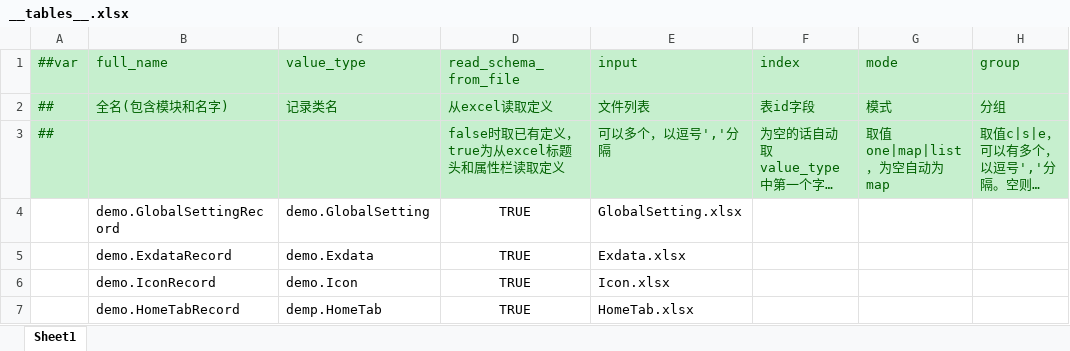
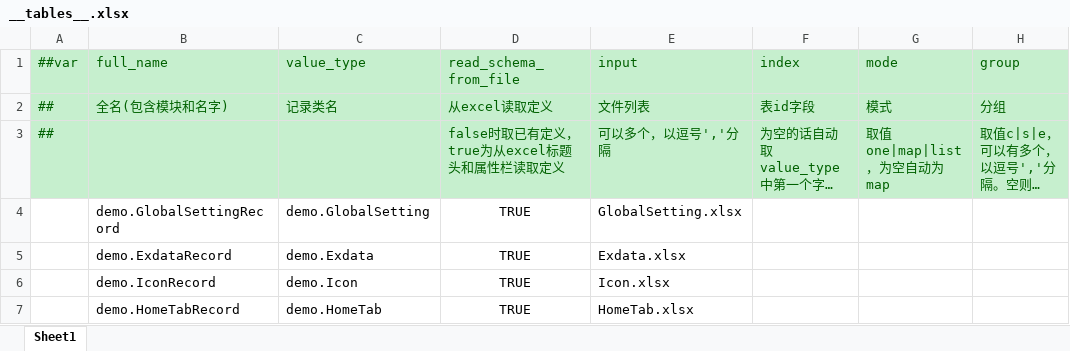
Before and after one commit to 15210087375/Unity6, an Excel workbook: Luban/DataTables/Datas/__tables__.xlsx, sheet Sheet1, drawn as a sheet; only a part is shown; long unchanged cells end in …; values as stored, in another font and other column widths than the file's, no borders; the diff names each change by its address in the sheet, - before the commit and + after, or states it on an @@ line.

```diff
--- a/Luban/DataTables/Datas/__tables__.xlsx (sheet Sheet1)
+++ b/Luban/DataTables/Datas/__tables__.xlsx (sheet Sheet1)
-C7 (value_type): demp.HomeTab
+C7 (value_type): demo.HomeTab
```
Also changed, not shown: Luban/DataTables/Datas/Exdata.xlsx, Luban/DataTables/Datas/GlobalSetting.xlsx, 54 other files.
